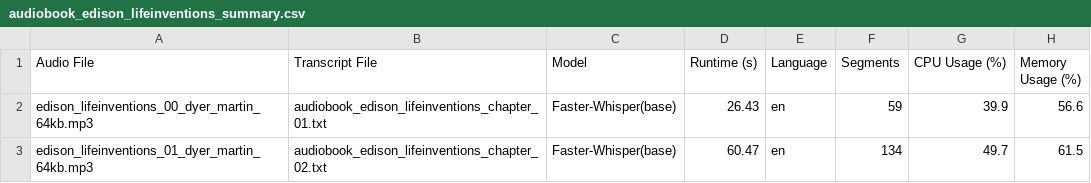
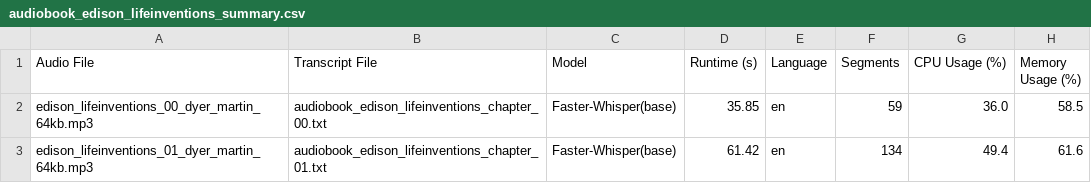
Before and after one commit to Priya1401/audioSeek, a CSV file: Data-Pipeline/data/transcription_results/edison_lifeinventions/audiobook_edison_lifeinventions_summary.csv, drawn as a sheet.

```diff
--- a/Data-Pipeline/data/transcription_results/edison_lifeinventions/audiobook_edison_lifeinventions_summary.csv
+++ b/Data-Pipeline/data/transcription_results/edison_lifeinventions/audiobook_edison_lifeinventions_summary.csv
@@ -1,3 +1,3 @@
 Audio File,Transcript File,Model,Runtime (s),Language,Segments,CPU Usage (%),Memory Usage (%)
-edison_lifeinventions_00_dyer_martin_64kb.mp3,audiobook_edison_lifeinventions_chapter_01.txt,Faster-Whisper(base),26.43,en,59,39.9,56.6
-edison_lifeinventions_01_dyer_martin_64kb.mp3,audiobook_edison_lifeinventions_chapter_02.txt,Faster-Whisper(base),60.47,en,134,49.7,61.5
+edison_lifeinventions_00_dyer_martin_64kb.mp3,audiobook_edison_lifeinventions_chapter_00.txt,Faster-Whisper(base),35.85,en,59,36.0,58.5
+edison_lifeinventions_01_dyer_martin_64kb.mp3,audiobook_edison_lifeinventions_chapter_01.txt,Faster-Whisper(base),61.42,en,134,49.4,61.6
```
Also changed, not shown: Data-Pipeline/data/validation/model_validation/sample_validation_summary.csv, 12 other files.
